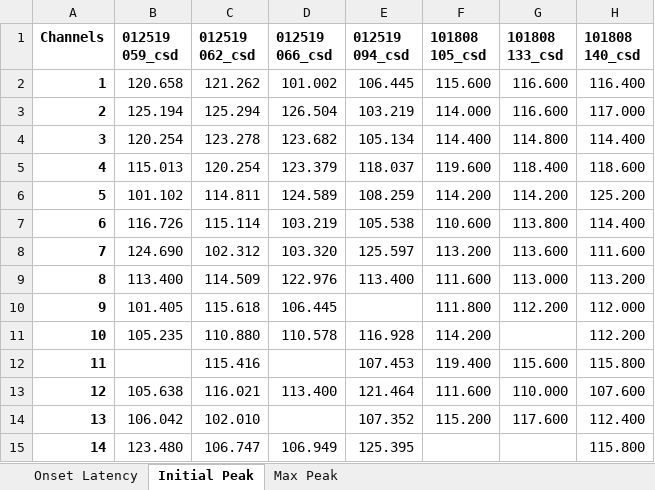
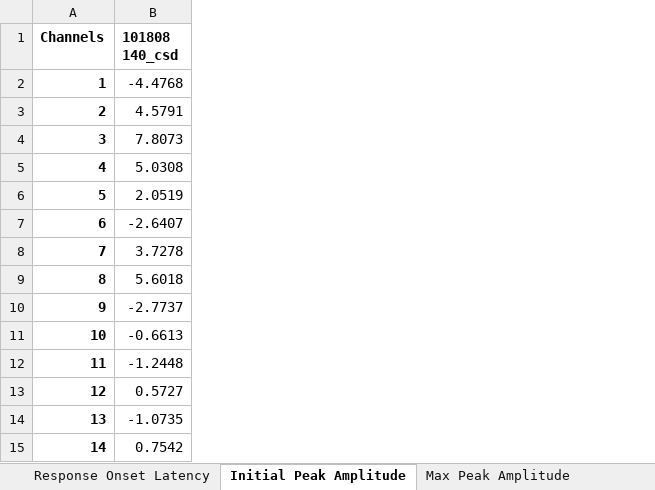
Before and after one commit to ffarassati/Metherate-Lab, an Excel workbook: Some AXGR Files/Data Processor (version 4) Outputs/[Report Name].xlsx, sheet Initial Peak Amplitude, drawn as a sheet; values as stored, in another font and other column widths than the file's, no borders; removed rows and columns are numbered as before the commit, all else as after; the diff names each change by its address in the sheet, - before the commit and + after, or states it on an @@ line.

```diff
--- a/Some AXGR Files/Data Processor (version 4) Outputs/[Report Name].xlsx (sheet Initial Peak Amplitude)
+++ b/Some AXGR Files/Data Processor (version 4) Outputs/[Report Name].xlsx (sheet Initial Peak Amplitude)
-sheet tab: Onset Latency
+sheet tab: Response Onset Latency
-sheet tab: Initial Peak
+sheet tab: Initial Peak Amplitude
-sheet tab: Max Peak
+sheet tab: Max Peak Amplitude
-column B (012519 059_csd), rows 2-15: 120.658 | 125.194 | 120.254 | 115.013 | 101.102 | 116.726 | 124.690 | 113.400 | 101.405 | 105.235 |  | 105.638 | 106.042 | 123.480
-column C (012519 062_csd), rows 2-15: 121.262 | 125.294 | 123.278 | 120.254 | 114.811 | 115.114 | 102.312 | 114.509 | 115.618 | 110.880 | 115.416 | 116.021 | 102.010 | 106.747
-column D (012519 066_csd), rows 2-15: 101.002 | 126.504 | 123.682 | 123.379 | 124.589 | 103.219 | 103.320 | 122.976 | 106.445 | 110.578 |  | 113.400 |  | 106.949
-column E (012519 094_csd), rows 2-15: 106.445 | 103.219 | 105.134 | 118.037 | 108.259 | 105.538 | 125.597 | 113.400 |  | 116.928 | 107.453 | 121.464 | 107.352 | 125.395
-column F (101808 105_csd), rows 2-14: 115.600 | 114.000 | 114.400 | 119.600 | 114.200 | 110.600 | 113.200 | 111.600 | 111.800 | 114.200 | 119.400 | 111.600 | 115.200
-column G (101808 133_csd), rows 2-14: 116.600 | 116.600 | 114.800 | 118.400 | 114.200 | 113.800 | 113.600 | 113.000 | 112.200 |  | 115.600 | 110.000 | 117.600
-B2 (101808 140_csd): 116.400
+B2 (101808 140_csd): -4.4768
-B3 (101808 140_csd): 117.000
+B3 (101808 140_csd): 4.5791
-B4 (101808 140_csd): 114.400
+B4 (101808 140_csd): 7.8073
-B5 (101808 140_csd): 118.600
+B5 (101808 140_csd): 5.0308
-B6 (101808 140_csd): 125.200
+B6 (101808 140_csd): 2.0519
-B7 (101808 140_csd): 114.400
+B7 (101808 140_csd): -2.6407
-B8 (101808 140_csd): 111.600
+B8 (101808 140_csd): 3.7278
-B9 (101808 140_csd): 113.200
+B9 (101808 140_csd): 5.6018
-B10 (101808 140_csd): 112.000
+B10 (101808 140_csd): -2.7737
-B11 (101808 140_csd): 112.200
+B11 (101808 140_csd): -0.6613
-B12 (101808 140_csd): 115.800
+B12 (101808 140_csd): -1.2448
-B13 (101808 140_csd): 107.600
+B13 (101808 140_csd): 0.5727
-B14 (101808 140_csd): 112.400
+B14 (101808 140_csd): -1.0735
-B15 (101808 140_csd): 115.800
+B15 (101808 140_csd): 0.7542
```
Also changed, not shown: sheet Response Onset Latency, sheet Max Peak Amplitude, other sheet tabs, 4 other files.
